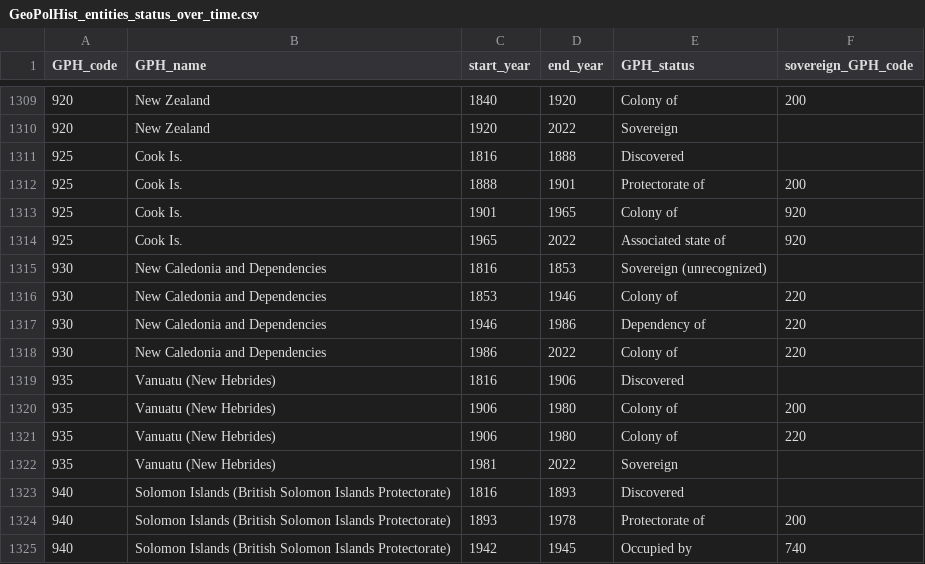
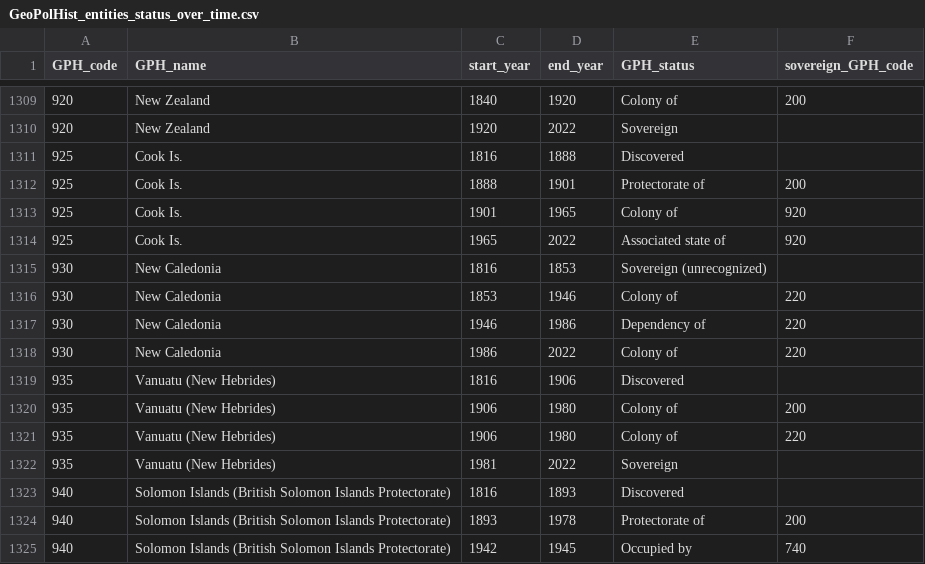
Before and after one commit to medialab/GeoPolHist, a CSV file: data/GeoPolHist_entities_status_over_time.csv, drawn as a sheet; only a part is shown, gaps mark what is left out.

Commit message:
Change in name 'New Caledonia'

```diff
--- a/data/GeoPolHist_entities_status_over_time.csv
+++ b/data/GeoPolHist_entities_status_over_time.csv
@@ -1314,6 +1314,6 @@ GPH_code,GPH_name,start_year,end_year,GPH_status,sovereign_GPH_code
 925,Cook Is.,1965,2022,Associated state of,920
-930,New Caledonia and Dependencies,1816,1853,Sovereign (unrecognized),
-930,New Caledonia and Dependencies,1853,1946,Colony of,220
-930,New Caledonia and Dependencies,1946,1986,Dependency of,220
-930,New Caledonia and Dependencies,1986,2022,Colony of,220
+930,New Caledonia,1816,1853,Sovereign (unrecognized),
+930,New Caledonia,1853,1946,Colony of,220
+930,New Caledonia,1946,1986,Dependency of,220
+930,New Caledonia,1986,2022,Colony of,220
 935,Vanuatu (New Hebrides),1816,1906,Discovered,
```
Also changed, not shown: data/GeoPolHist_entities.csv.
